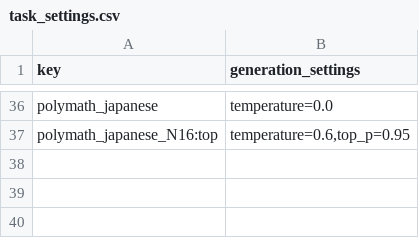
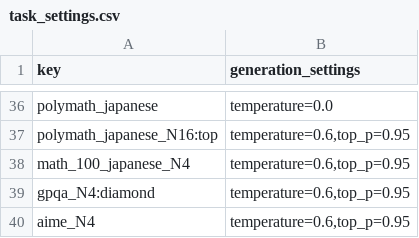
Before and after one commit to cfiken/swallow-evaluation-instruct, a CSV file: scripts/generation_settings/task_settings.csv, drawn as a sheet; only a part is shown, gaps mark what is left out.

Commit message:
ci: 🎡 reverted accidentally removed N=4 variants

```diff
--- a/scripts/generation_settings/task_settings.csv
+++ b/scripts/generation_settings/task_settings.csv
@@ -37 +37,4 @@ polymath_japanese,"temperature=0.0"
 polymath_japanese_N16:top,"temperature=0.6,top_p=0.95"
+math_100_japanese_N4,"temperature=0.6,top_p=0.95"
+gpqa_N4:diamond,"temperature=0.6,top_p=0.95"
+aime_N4,"temperature=0.6,top_p=0.95"
```
